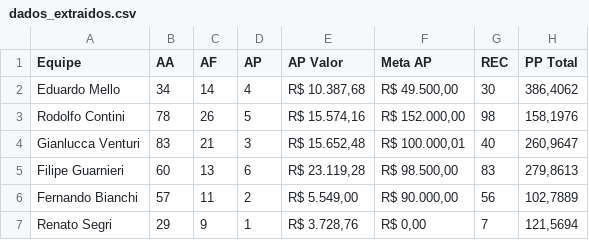
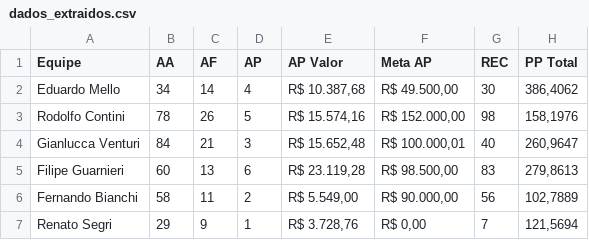
Before and after one commit to sprietootero/gestaoavista-sp1, a CSV file: dados_extraidos.csv, drawn as a sheet.

```diff
--- a/dados_extraidos.csv
+++ b/dados_extraidos.csv
@@ -3,5 +3,5 @@ Eduardo Mello,34,14,4,"R$ 10.387,68","R$ 49.500,00",30,"386,4062"
 Rodolfo Contini,78,26,5,"R$ 15.574,16","R$ 152.000,00",98,"158,1976"
-Gianlucca Venturi,83,21,3,"R$ 15.652,48","R$ 100.000,01",40,"260,9647"
+Gianlucca Venturi,84,21,3,"R$ 15.652,48","R$ 100.000,01",40,"260,9647"
 Filipe Guarnieri,60,13,6,"R$ 23.119,28","R$ 98.500,00",83,"279,8613"
-Fernando Bianchi,57,11,2,"R$ 5.549,00","R$ 90.000,00",56,"102,7889"
+Fernando Bianchi,58,11,2,"R$ 5.549,00","R$ 90.000,00",56,"102,7889"
 Renato Segri,29,9,1,"R$ 3.728,76","R$ 0,00",7,"121,5694"
```
Also changed, not shown: ranking_7dias.csv, ranking_muapd.csv, 1 other file.
